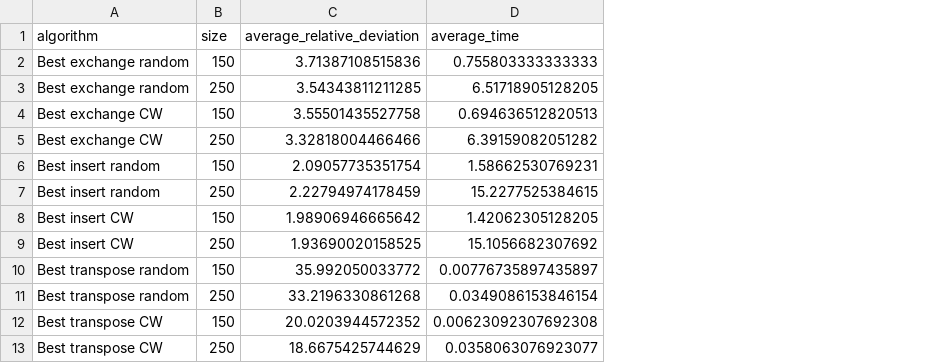
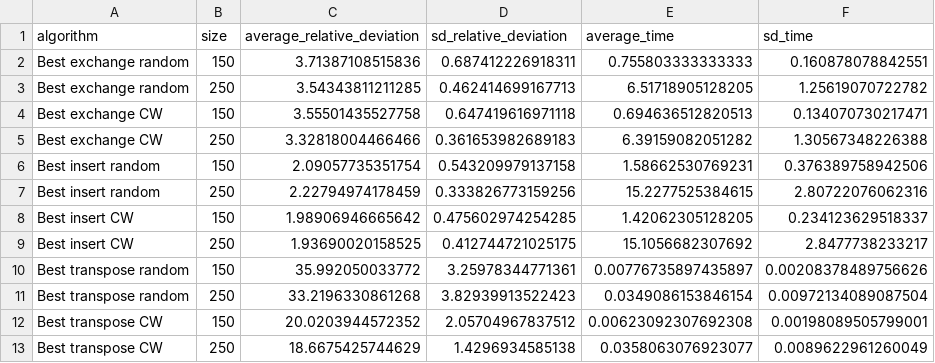
Before and after one commit to Exagor/infoh413, a CSV file: stat_results/stat_results_best.csv, drawn as a sheet; the diff names each change by its address in the sheet, - before the commit and + after, or states it on an @@ line.

Commit message:
Add standard deviation in statistics

```diff
--- a/stat_results/stat_results_best.csv
+++ b/stat_results/stat_results_best.csv
+column D (sd_relative_deviation), rows 2-13: 0.687412226918311 | 0.462414699167713 | 0.647419616971118 | 0.361653982689183 | 0.543209979137158 | 0.333826773159256 | 0.475602974254285 | 0.412744721025175 | 3.25978344771361 | 3.82939913522423 | 2.05704967837512 | 1.4296934585138
+column F (sd_time), rows 2-13: 0.160878078842551 | 1.25619070722782 | 0.134070730217471 | 1.30567348226388 | 0.376389758942506 | 2.80722076062316 | 0.234123629518337 | 2.8477738233217 | 0.00208378489756626 | 0.00972134089087504 | 0.00198089505799001 | 0.0089622961260049
```
Also changed, not shown: stat_results/stat_results_first.csv, 3 other files.
